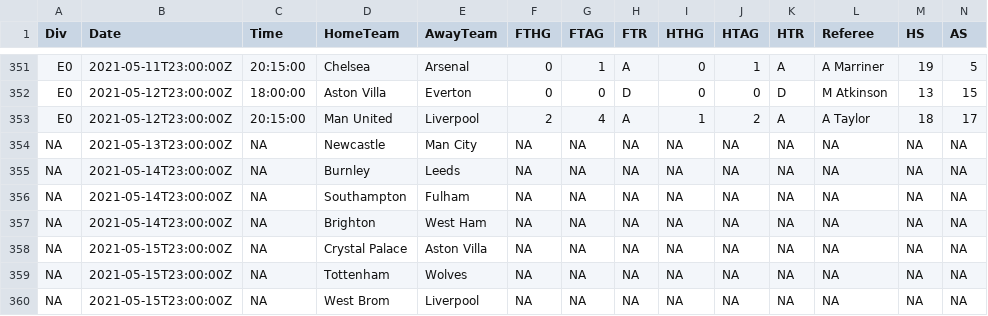
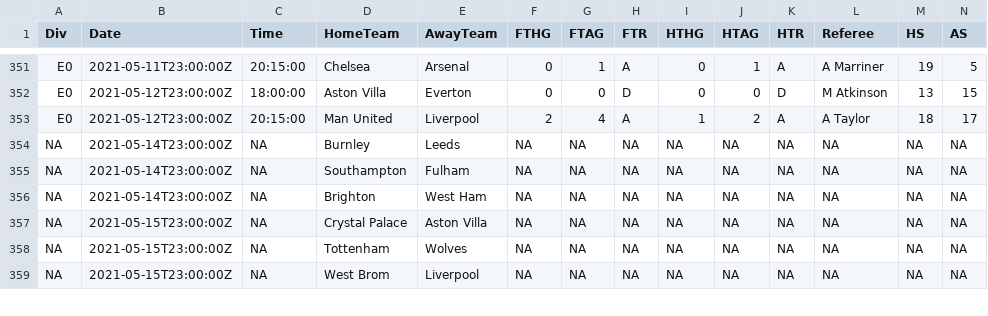
Before and after one commit to Nilafhiosagam/flexdashboard, a CSV file: results_fixtures.csv, drawn as a sheet; only a part is shown, gaps mark what is left out; rows hold the shown columns only; the diff names each change by its address in the sheet, - before the commit and + after, or states it on an @@ line.

```diff
--- a/results_fixtures.csv
+++ b/results_fixtures.csv
-row 354: NA | 2021-05-13T23:00:00Z | NA | Newcastle | Man City | NA | NA | NA | NA | NA | NA | NA | NA | NA
```
Also changed, not shown: combined_home_and_away.csv, 2 other files.
